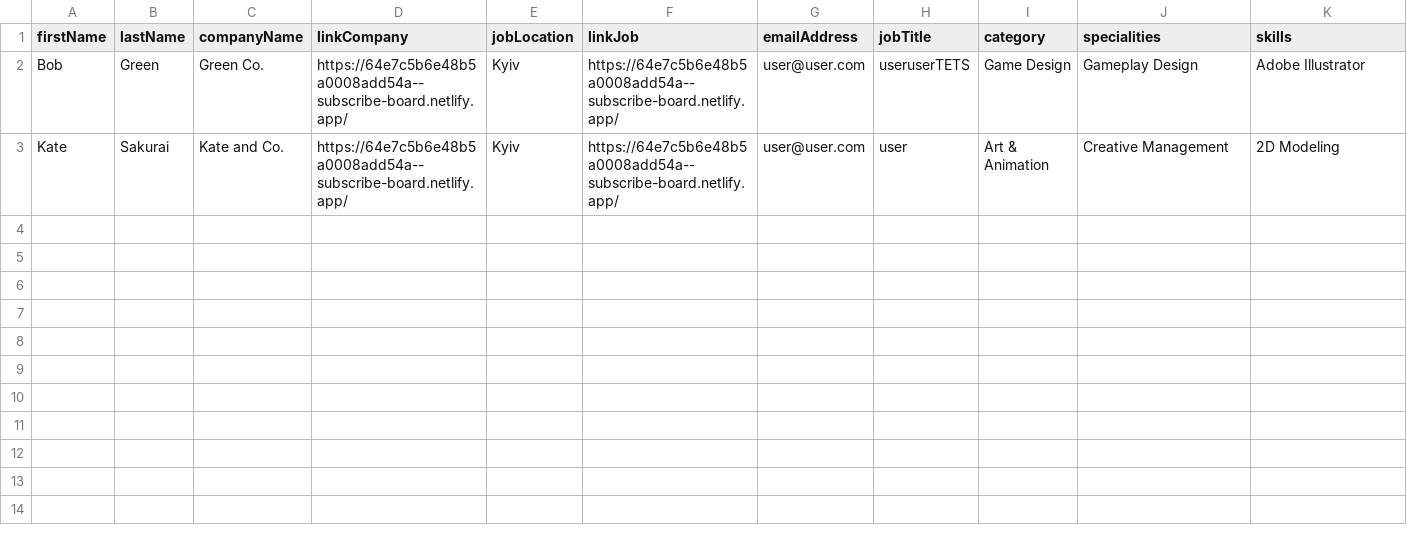
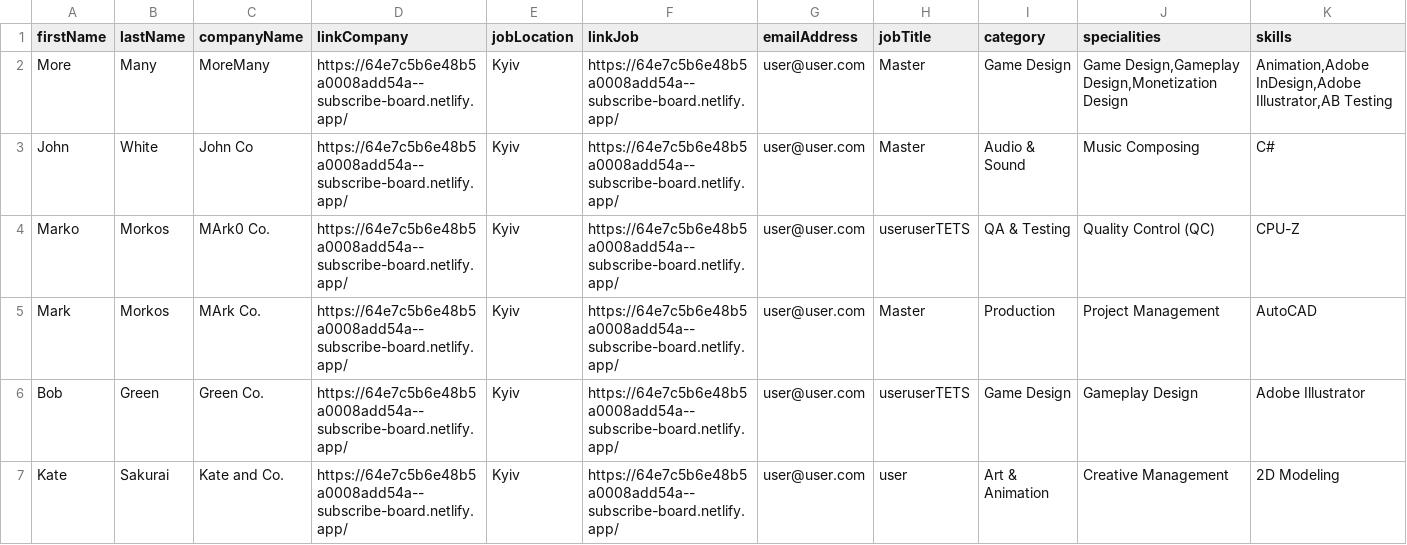
Before and after one commit to GamesFactoryTalents/GameDevTalents--SubscriptionBoard, a CSV file: src/generated/personregistration.csv, drawn as a sheet; only a part is shown; rows hold the shown columns only; the diff names each change by its address in the sheet, - before the commit and + after, or states it on an @@ line.

Commit message:
Update personregistration.csv

```diff
--- a/src/generated/personregistration.csv
+++ b/src/generated/personregistration.csv
+row 2: More | Many | MoreMany | https://64e7c5b6e48b5a0008add54a--subscribe-board.netlify.app/ | Kyiv | https://64e7c5b6e48b5a0008add54a--subscribe-board.netlify.app/ | user@user.com | Master | Game Design | Game Design,Gameplay Design,Monetization Design | Animation,Adobe InDesign,Adobe Illustrator,AB Testing
+row 3: John | White | John Co | https://64e7c5b6e48b5a0008add54a--subscribe-board.netlify.app/ | Kyiv | https://64e7c5b6e48b5a0008add54a--subscribe-board.netlify.app/ | user@user.com | Master | Audio & Sound | Music Composing | C#
+row 4: Marko | Morkos | MArk0 Co. | https://64e7c5b6e48b5a0008add54a--subscribe-board.netlify.app/ | Kyiv | https://64e7c5b6e48b5a0008add54a--subscribe-board.netlify.app/ | user@user.com | useruserTETS | QA & Testing | Quality Control (QC) | CPU-Z
+row 5: Mark | Morkos | MArk Co. | https://64e7c5b6e48b5a0008add54a--subscribe-board.netlify.app/ | Kyiv | https://64e7c5b6e48b5a0008add54a--subscribe-board.netlify.app/ | user@user.com | Master | Production | Project Management | AutoCAD
```
